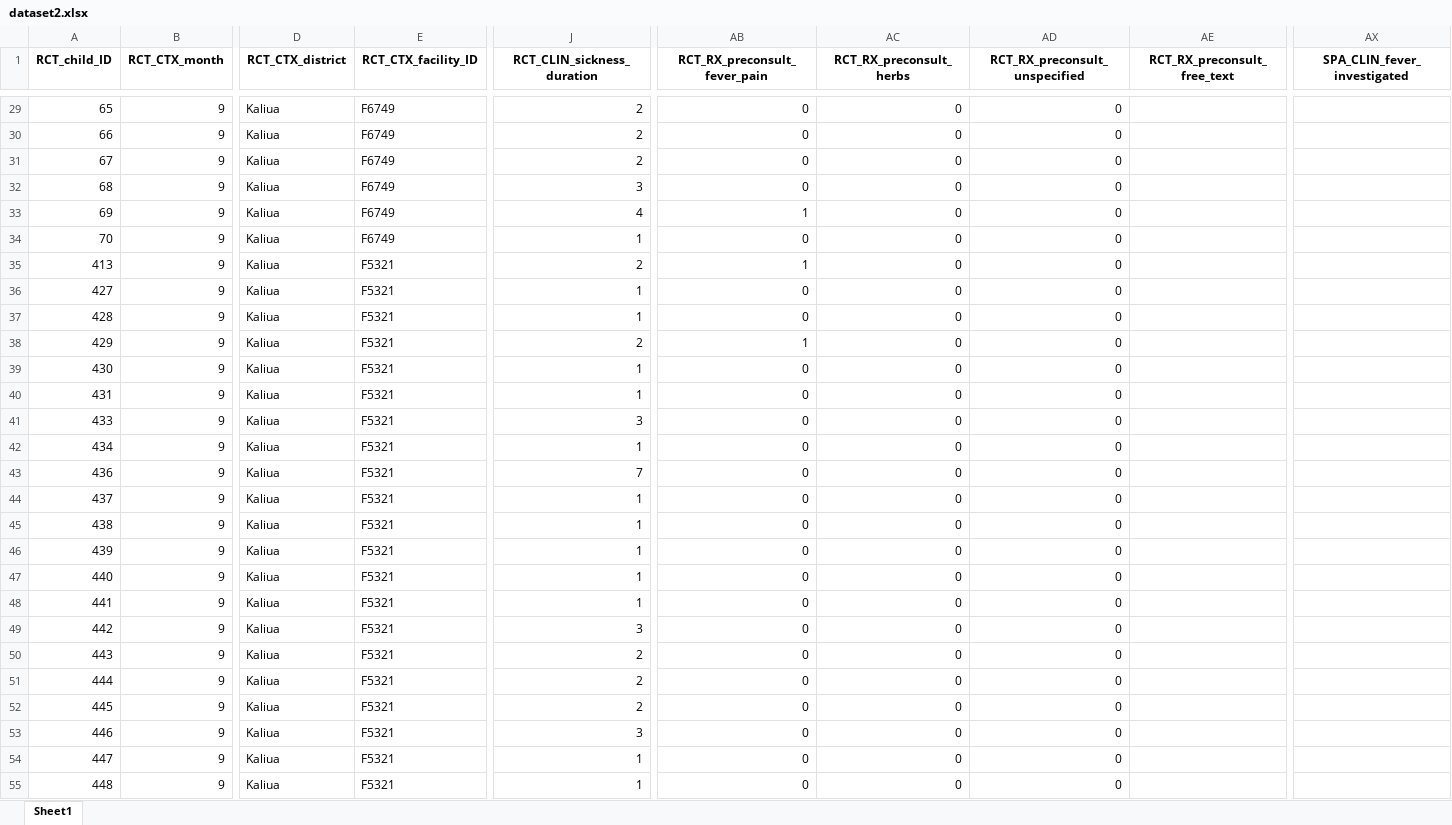
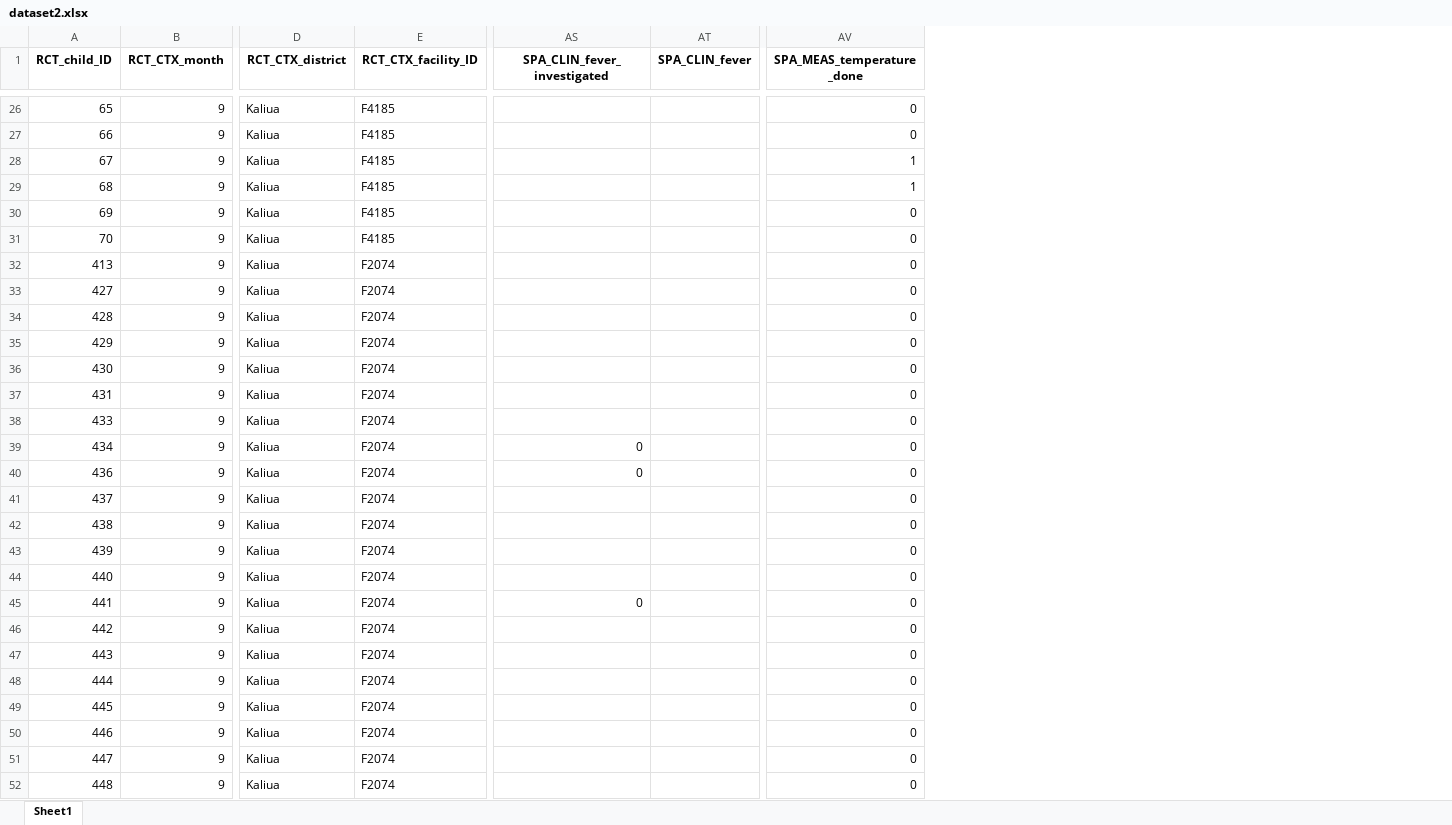
Before and after one commit to Thaliehln/ds4ph, an Excel workbook: book/data/dataset2.xlsx, sheet Sheet1, drawn as a sheet; only a part is shown, gaps mark what is left out; values as stored, in another font and other column widths than the file's, no borders; removed rows and columns are numbered as before the commit, all else as after; the diff covers the shown part only; the diff names each change by its address in the sheet, - before the commit and + after, or states it on an @@ line.

```diff
--- a/book/data/dataset2.xlsx (sheet Sheet1)
+++ b/book/data/dataset2.xlsx (sheet Sheet1)
-column J (RCT_CLIN_sickness_duration), rows 29-55: 2 | 2 | 2 | 3 | 4 | 1 | 2 | 1 | 1 | 2 | 1 | 1 | 3 | 1 | 7 | 1 | 1 | 1 | 1 | 1 | 3 | 2 | 2 | 2 | 3 | 1 | 1
-column AB (RCT_RX_preconsult_fever_pain), rows 29-55: 0 | 0 | 0 | 0 | 1 | 0 | 1 | 0 | 0 | 1 | 0 | 0 | 0 | 0 | 0 | 0 | 0 | 0 | 0 | 0 | 0 | 0 | 0 | 0 | 0 | 0 | 0
-column AC (RCT_RX_preconsult_herbs), rows 29-55: all 0
-column AD (RCT_RX_preconsult_unspecified), rows 29-55: all 0
-column AE (RCT_RX_preconsult_free_text), empty
+column AT (SPA_CLIN_fever), empty
+column AV (SPA_MEAS_temperature_done), rows 26-52: 0 | 0 | 1 | 1 | 0 | 0 | 0 | 0 | 0 | 0 | 0 | 0 | 0 | 0 | 0 | 0 | 0 | 0 | 0 | 0 | 0 | 0 | 0 | 0 | 0 | 0 | 0
-E26:E31 (RCT_CTX_facility_ID): F6749
+E26:E31 (RCT_CTX_facility_ID): F4185
-E32:E52 (RCT_CTX_facility_ID): F5321
+E32:E52 (RCT_CTX_facility_ID): F2074
-AS39:AS40 (SPA_CLIN_fever_investigated): (empty)
+AS39:AS40 (SPA_CLIN_fever_investigated): 0
-AS45 (SPA_CLIN_fever_investigated): (empty)
+AS45 (SPA_CLIN_fever_investigated): 0
```
Also changed, not shown: 9 removed rows and 772 edited cells elsewhere in this sheet, 25 other files.
